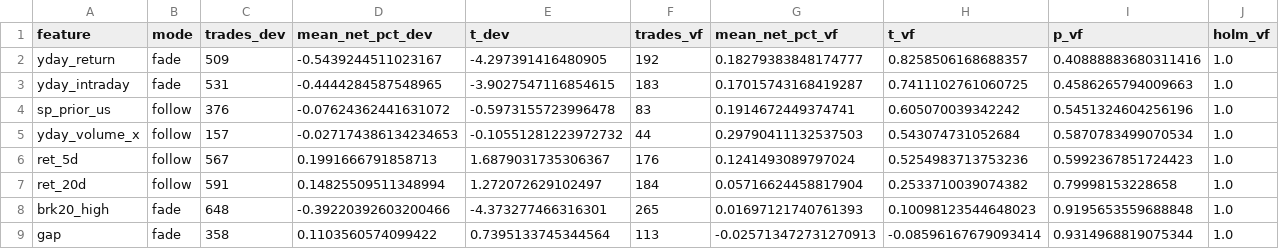
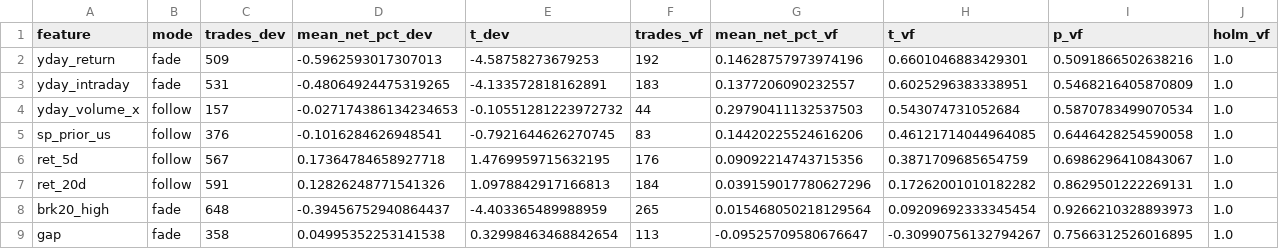
Before and after one commit to shauryaa1808g-max/pred_18, a CSV file: results/open_rules_search.csv, drawn as a sheet; only a part is shown; the diff covers the shown part only.

```diff
--- a/results/open_rules_search.csv
+++ b/results/open_rules_search.csv
@@ -1,9 +1,9 @@
 feature,mode,trades_dev,mean_net_pct_dev,t_dev,trades_vf,mean_net_pct_vf,t_vf,p_vf,holm_vf
-yday_return,fade,509,-0.5439244511023167,-4.297391416480905,192,0.18279383848174777,0.8258506168688357,0.40888883680311416,1.0
-yday_intraday,fade,531,-0.4444284587548965,-3.9027547116854615,183,0.17015743168419287,0.7411102761060725,0.4586265794009663,1.0
-sp_prior_us,follow,376,-0.07624362441631072,-0.5973155723996478,83,0.1914672449374741,0.605070039342242,0.5451324604256196,1.0
+yday_return,fade,509,-0.5962593017307013,-4.58758273679253,192,0.14628757973974196,0.6601046883429301,0.5091866502638216,1.0
+yday_intraday,fade,531,-0.48064924475319265,-4.133572818162891,183,0.1377206090232557,0.6025296383338951,0.5468216405870809,1.0
 yday_volume_x,follow,157,-0.027174386134234653,-0.10551281223972732,44,0.29790411132537503,0.543074731052684,0.5870783499070534,1.0
-ret_5d,follow,567,0.1991666791858713,1.6879031735306367,176,0.1241493089797024,0.5254983713753236,0.5992367851724423,1.0
-ret_20d,follow,591,0.14825509511348994,1.272072629102497,184,0.05716624458817904,0.2533710039074382,0.79998153228658,1.0
-brk20_high,fade,648,-0.39220392603200466,-4.373277466316301,265,0.01697121740761393,0.10098123544648023,0.9195653559688848,1.0
-gap,fade,358,0.1103560574099422,0.7395133745344564,113,-0.025713472731270913,-0.08596167679093414,0.9314968819075344,1.0
+sp_prior_us,follow,376,-0.1016284626948541,-0.7921644626270745,83,0.14420225524616206,0.46121714044964085,0.6446428254590058,1.0
+ret_5d,follow,567,0.17364784658927718,1.4769959715632195,176,0.09092214743715356,0.3871709685654759,0.6986296410843067,1.0
+ret_20d,follow,591,0.12826248771541326,1.0978842917166813,184,0.039159017780627296,0.17262001010182282,0.8629501222269131,1.0
+brk20_high,fade,648,-0.39456752940864437,-4.403365489988959,265,0.015468050218129564,0.09209692333345454,0.9266210328893973,1.0
+gap,fade,358,0.04995352253141538,0.32998463468842654,113,-0.09525709580676647,-0.30990756132794267,0.7566312526016895,1.0
```
Also changed, not shown: 1 added row, 1 removed row and 35 edited cells elsewhere in this file, results/nowcast_replay_latest.csv, 12 other files.
